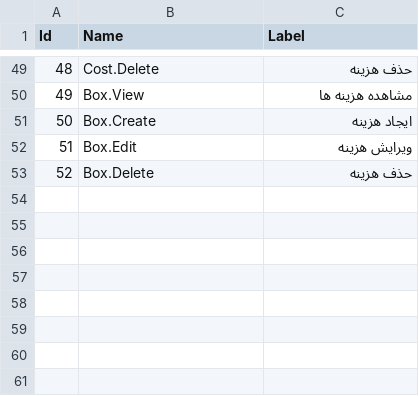
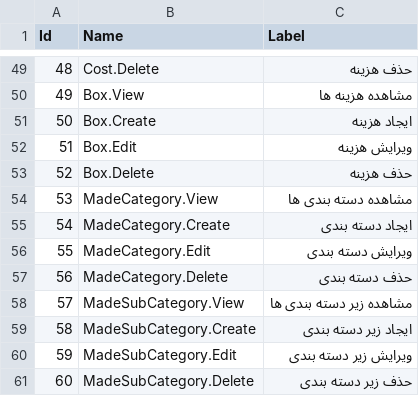
Before and after one commit to moosavinazar/SarGoldACC, a CSV file: SarGoldACC.Core/Data/SeedData/Permissions.csv, drawn as a sheet; only a part is shown, gaps mark what is left out.

Commit message:
ایجاد دسته بندی و زیر دسته بندی ساخته

```diff
--- a/SarGoldACC.Core/Data/SeedData/Permissions.csv
+++ b/SarGoldACC.Core/Data/SeedData/Permissions.csv
@@ -53 +53,9 @@
 52,Box.Delete,حذف هزینه
+53,MadeCategory.View,مشاهده دسته بندی ها
+54,MadeCategory.Create,ایجاد دسته بندی
+55,MadeCategory.Edit,ویرایش دسته بندی
+56,MadeCategory.Delete,حذف دسته بندی
+57,MadeSubCategory.View,مشاهده زیر دسته بندی ها
+58,MadeSubCategory.Create,ایجاد زیر دسته بندی
+59,MadeSubCategory.Edit,ویرایش زیر دسته بندی
+60,MadeSubCategory.Delete,حذف زیر دسته بندی
```
Also changed, not shown: SarGoldACC.Core/Data/SeedData/GroupPermissions.csv, 29 other files.
